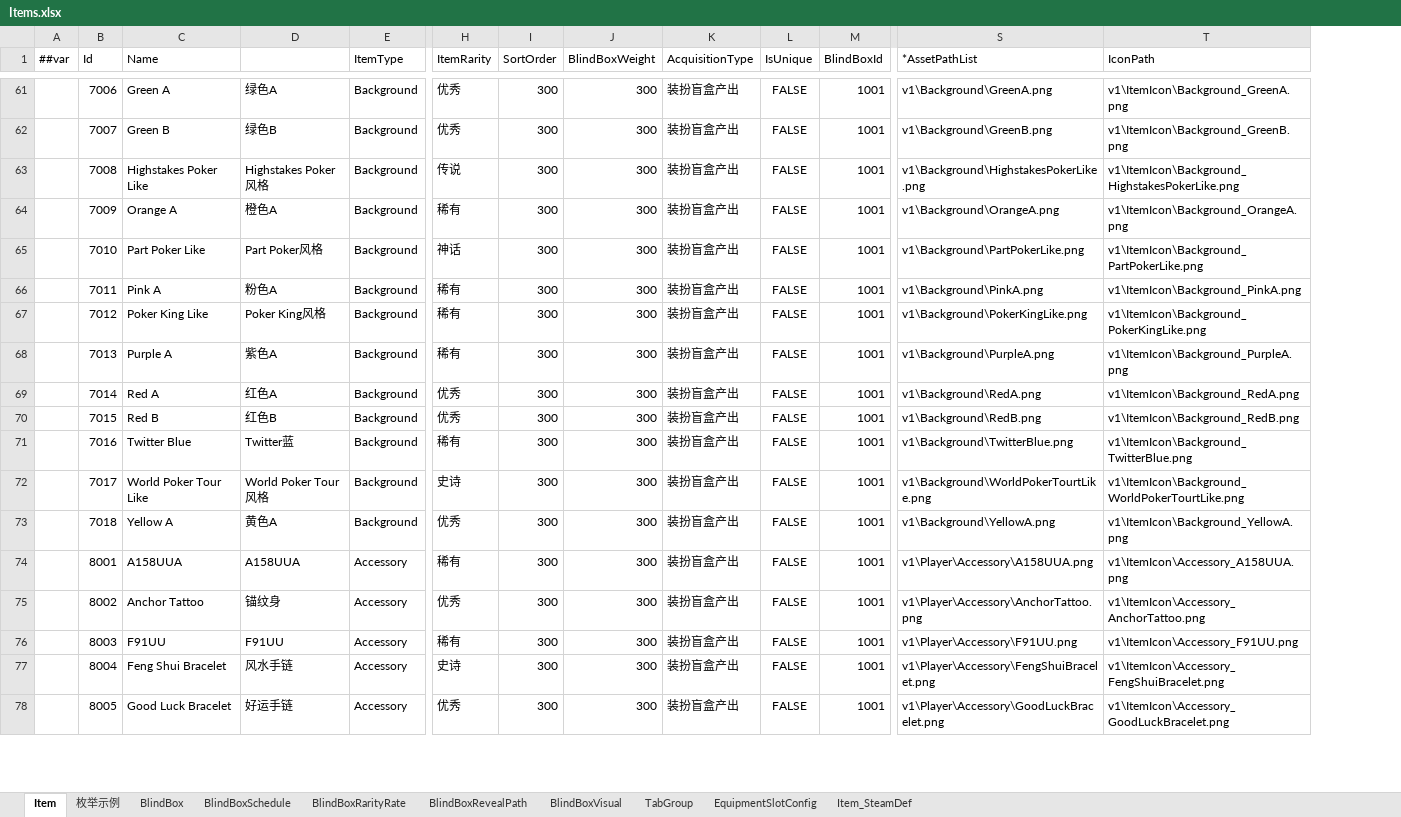
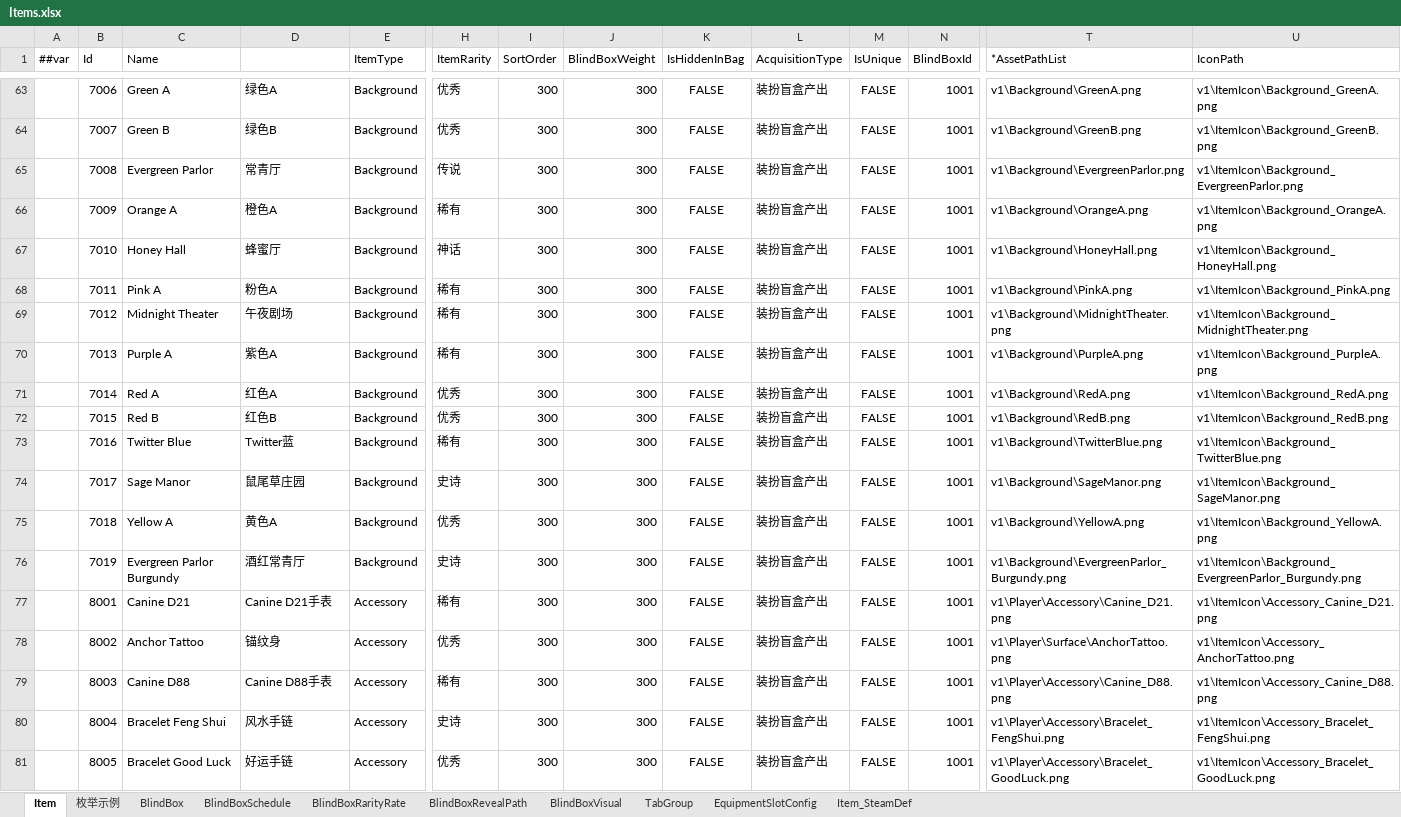
Before and after one commit to SeananTQ/lucky-dog-pub-2026, an Excel workbook: luban-excels/bak/xlsx/Items.xlsx, sheet Item, drawn as a sheet; only a part is shown, gaps mark what is left out; values as stored, in another font and other column widths than the file's, no borders; conditional formats not drawn; addresses are those after the commit; rows hold the shown columns only; the diff covers the shown part only; the diff names each change by its address in the sheet, - before the commit and + after, or states it on an @@ line.

```diff
--- a/luban-excels/bak/xlsx/Items.xlsx (sheet Item)
+++ b/luban-excels/bak/xlsx/Items.xlsx (sheet Item)
+column K (IsHiddenInBag), rows 63-75: all FALSE; rows 77-81: all FALSE
-C65 (Name): Highstakes Poker Like
+C65 (Name): Evergreen Parlor
-D65: Highstakes Poker风格
+D65: 常青厅
-T65 (*AssetPathList): v1\Background\HighstakesPokerLike.png
+T65 (*AssetPathList): v1\Background\EvergreenParlor.png
-U65 (IconPath): v1\ItemIcon\Background_HighstakesPokerLike.png
+U65 (IconPath): v1\ItemIcon\Background_EvergreenParlor.png
-C67 (Name): Part Poker Like
+C67 (Name): Honey Hall
-D67: Part Poker风格
+D67: 蜂蜜厅
-T67 (*AssetPathList): v1\Background\PartPokerLike.png
+T67 (*AssetPathList): v1\Background\HoneyHall.png
-U67 (IconPath): v1\ItemIcon\Background_PartPokerLike.png
+U67 (IconPath): v1\ItemIcon\Background_HoneyHall.png
-C69 (Name): Poker King Like
+C69 (Name): Midnight Theater
-D69: Poker King风格
+D69: 午夜剧场
-T69 (*AssetPathList): v1\Background\PokerKingLike.png
+T69 (*AssetPathList): v1\Background\MidnightTheater.png
-U69 (IconPath): v1\ItemIcon\Background_PokerKingLike.png
+U69 (IconPath): v1\ItemIcon\Background_MidnightTheater.png
-C74 (Name): World Poker Tour Like
+C74 (Name): Sage Manor
-D74: World Poker Tour风格
+D74: 鼠尾草庄园
-T74 (*AssetPathList): v1\Background\WorldPokerTourtLike.png
+T74 (*AssetPathList): v1\Background\SageManor.png
-U74 (IconPath): v1\ItemIcon\Background_WorldPokerTourtLike.png
+U74 (IconPath): v1\ItemIcon\Background_SageManor.png
+row 76:  | 7019 | Evergreen Parlor Burgundy | 酒红常青厅 | Background | 史诗 | 300 | 300 | FALSE | 装扮盲盒产出 | FALSE | 1001 | v1\Background\EvergreenParlor_Burgundy.png | v1\ItemIcon\Background_EvergreenParlor_Burgundy.png
-C77 (Name): A158UUA
+C77 (Name): Canine D21
-D77: A158UUA
+D77: Canine D21手表
-T77 (*AssetPathList): v1\Player\Accessory\A158UUA.png
+T77 (*AssetPathList): v1\Player\Accessory\Canine_D21.png
-U77 (IconPath): v1\ItemIcon\Accessory_A158UUA.png
+U77 (IconPath): v1\ItemIcon\Accessory_Canine_D21.png
-T78 (*AssetPathList): v1\Player\Accessory\AnchorTattoo.png
+T78 (*AssetPathList): v1\Player\Surface\AnchorTattoo.png
-C79 (Name): F91UU
+C79 (Name): Canine D88
-D79: F91UU
+D79: Canine D88手表
-T79 (*AssetPathList): v1\Player\Accessory\F91UU.png
+T79 (*AssetPathList): v1\Player\Accessory\Canine_D88.png
-U79 (IconPath): v1\ItemIcon\Accessory_F91UU.png
+U79 (IconPath): v1\ItemIcon\Accessory_Canine_D88.png
-C80 (Name): Feng Shui Bracelet
+C80 (Name): Bracelet Feng Shui
-T80 (*AssetPathList): v1\Player\Accessory\FengShuiBracelet.png
+T80 (*AssetPathList): v1\Player\Accessory\Bracelet_FengShui.png
-U80 (IconPath): v1\ItemIcon\Accessory_FengShuiBracelet.png
+U80 (IconPath): v1\ItemIcon\Accessory_Bracelet_FengShui.png
-C81 (Name): Good Luck Bracelet
+C81 (Name): Bracelet Good Luck
-T81 (*AssetPathList): v1\Player\Accessory\GoodLuckBracelet.png
+T81 (*AssetPathList): v1\Player\Accessory\Bracelet_GoodLuck.png
-U81 (IconPath): v1\ItemIcon\Accessory_GoodLuckBracelet.png
+U81 (IconPath): v1\ItemIcon\Accessory_Bracelet_GoodLuck.png
```
Also changed, not shown: 4 added rows and 58 edited cells elsewhere in this sheet, sheet BlindBox, sheet BlindBoxRarityRate, luban-excels/xlsx/Main.xlsx, luban-excels/xlsx/__tables__.xlsx, 6 other files.
